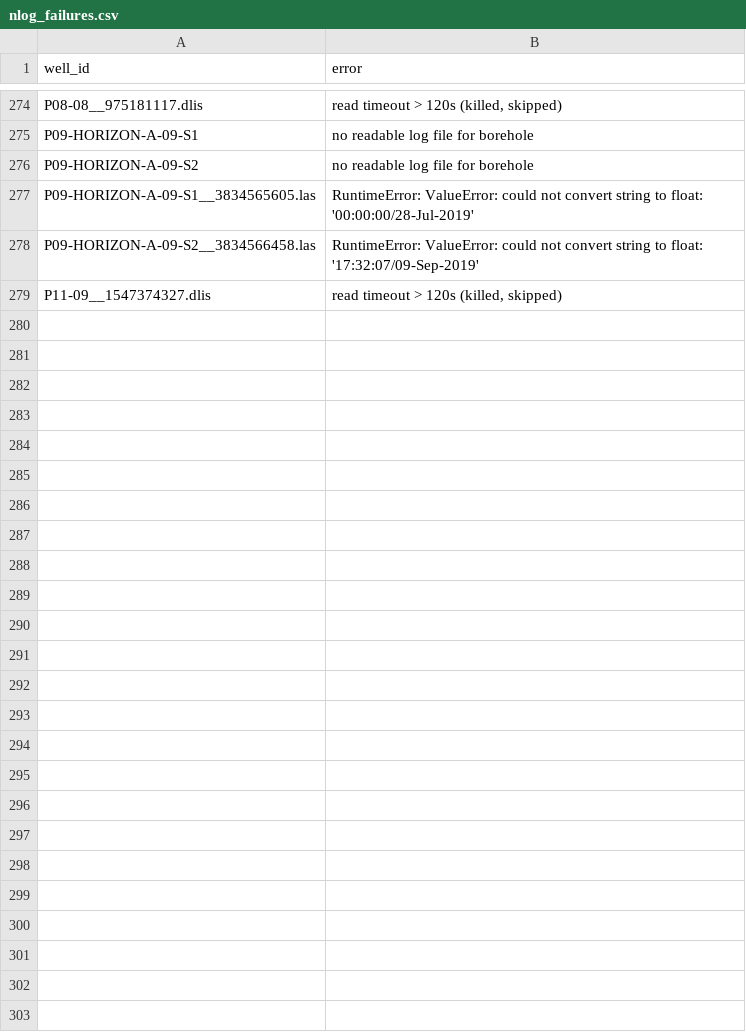
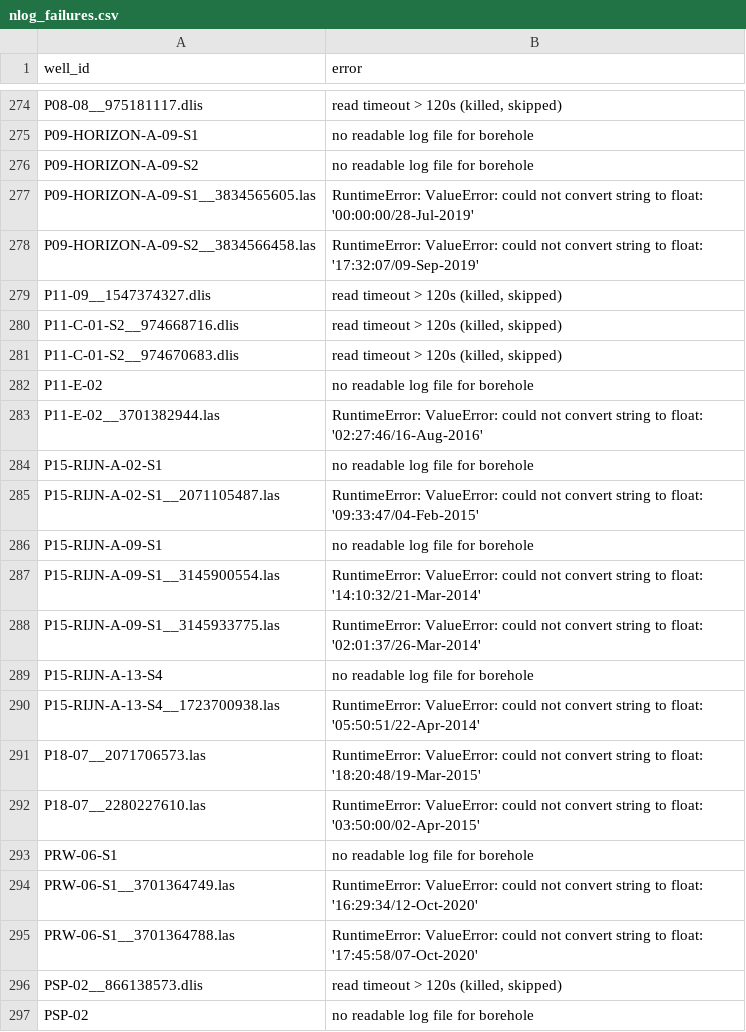
Before and after one commit to Ammar12Falah/LithoGPT-2, a CSV file: reports/nlog_failures.csv, drawn as a sheet; only a part is shown, gaps mark what is left out; the diff names each change by its address in the sheet, - before the commit and + after, or states it on an @@ line.

Commit message:
checkpoint: nlog re-fetch progress (2913 wells) 11:13

```diff
--- a/reports/nlog_failures.csv
+++ b/reports/nlog_failures.csv
+row 280: P11-C-01-S2__974668716.dlis | read timeout > 120s (killed, skipped)
+row 281: P11-C-01-S2__974670683.dlis | read timeout > 120s (killed, skipped)
+row 282: P11-E-02 | no readable log file for borehole
+row 283: P11-E-02__3701382944.las | RuntimeError: ValueError: could not convert string to float: '02:27:46/16-Aug-2016'
+row 284: P15-RIJN-A-02-S1 | no readable log file for borehole
+row 285: P15-RIJN-A-02-S1__2071105487.las | RuntimeError: ValueError: could not convert string to float: '09:33:47/04-Feb-2015'
+row 286: P15-RIJN-A-09-S1 | no readable log file for borehole
+row 287: P15-RIJN-A-09-S1__3145900554.las | RuntimeError: ValueError: could not convert string to float: '14:10:32/21-Mar-2014'
+row 288: P15-RIJN-A-09-S1__3145933775.las | RuntimeError: ValueError: could not convert string to float: '02:01:37/26-Mar-2014'
+row 289: P15-RIJN-A-13-S4 | no readable log file for borehole
+row 290: P15-RIJN-A-13-S4__1723700938.las | RuntimeError: ValueError: could not convert string to float: '05:50:51/22-Apr-2014'
+row 291: P18-07__2071706573.las | RuntimeError: ValueError: could not convert string to float: '18:20:48/19-Mar-2015'
+row 292: P18-07__2280227610.las | RuntimeError: ValueError: could not convert string to float: '03:50:00/02-Apr-2015'
+row 293: PRW-06-S1 | no readable log file for borehole
+row 294: PRW-06-S1__3701364749.las | RuntimeError: ValueError: could not convert string to float: '16:29:34/12-Oct-2020'
+row 295: PRW-06-S1__3701364788.las | RuntimeError: ValueError: could not convert string to float: '17:45:58/07-Oct-2020'
+row 296: PSP-02__866138573.dlis | read timeout > 120s (killed, skipped)
+row 297: PSP-02 | no readable log file for borehole
```
Also changed, not shown: 4 other files.
